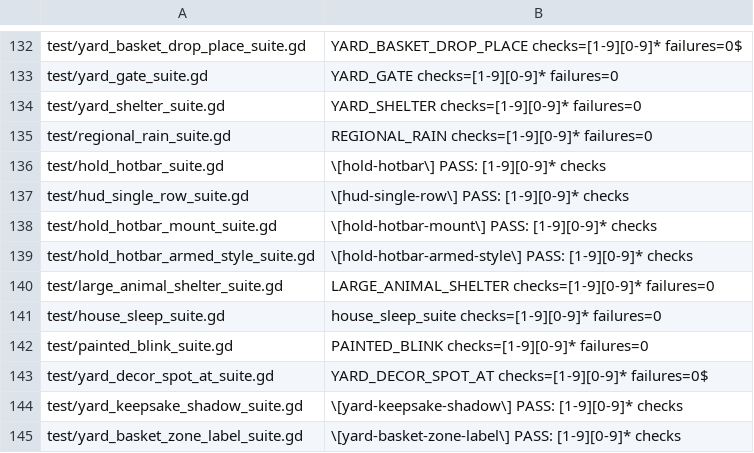
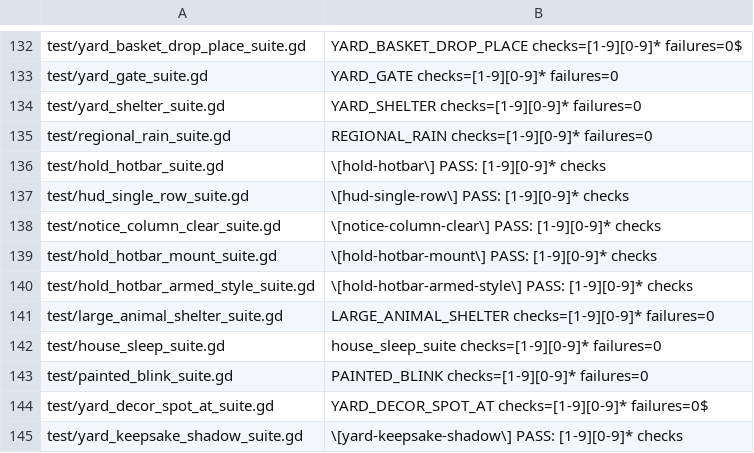
Before and after one commit to narutojzm1-dot/youjia, a TSV file: tools/lib/godot_suite_completions.tsv, drawn as a sheet; only a part is shown, gaps mark what is left out; the shorter side is filled out with more unchanged rows.

```diff
--- a/tools/lib/godot_suite_completions.tsv
+++ b/tools/lib/godot_suite_completions.tsv
@@ -137,2 +137,3 @@ test/hold_hotbar_suite.gd	\[hold-hotbar\] PASS: [1-9][0-9]* checks
 test/hud_single_row_suite.gd	\[hud-single-row\] PASS: [1-9][0-9]* checks
+test/notice_column_clear_suite.gd	\[notice-column-clear\] PASS: [1-9][0-9]* checks
 test/hold_hotbar_mount_suite.gd	\[hold-hotbar-mount\] PASS: [1-9][0-9]* checks
```
Also changed, not shown: 5 other files.
